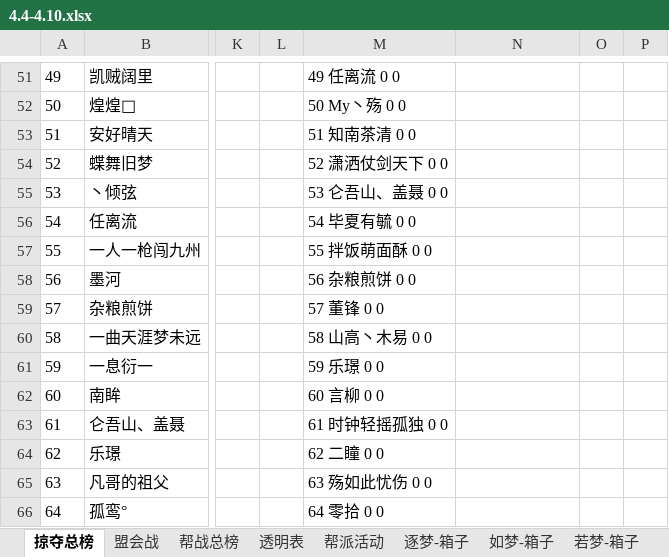
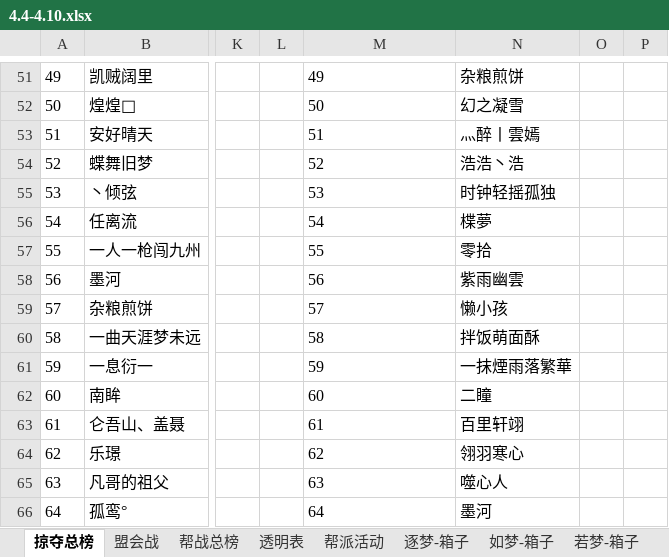
Before and after one commit to cansnow123/wuxia-union, an Excel workbook: 4.4-4.10.xlsx, sheet 掠夺总榜, drawn as a sheet; only a part is shown, gaps mark what is left out; values as stored, in another font and other column widths than the file's, no borders; the diff covers the shown part only; the diff names each change by its address in the sheet, - before the commit and + after, or states it on an @@ line.

```diff
--- a/4.4-4.10.xlsx (sheet 掠夺总榜)
+++ b/4.4-4.10.xlsx (sheet 掠夺总榜)
-M51: 49 任离流 0 0
+M51: 49
-N51: (empty)
+N51: 杂粮煎饼
-M52: 50 My丶殇 0 0
+M52: 50
-N52: (empty)
+N52: 幻之凝雪
-M53: 51 知南茶清 0 0
+M53: 51
-N53: (empty)
+N53: 灬醉丨雲嫣
-M54: 52 潇洒仗剑天下 0 0
+M54: 52
-N54: (empty)
+N54: 浩浩丶浩
-M55: 53 仑吾山、盖聂 0 0
+M55: 53
-N55: (empty)
+N55: 时钟轻摇孤独
-M56: 54 毕夏有毓 0 0
+M56: 54
-N56: (empty)
+N56: 楪夢
-M57: 55 拌饭萌面酥 0 0
+M57: 55
-N57: (empty)
+N57: 零拾
-M58: 56 杂粮煎饼 0 0
+M58: 56
-N58: (empty)
+N58: 紫雨幽雲
-M59: 57 董锋 0 0
+M59: 57
-N59: (empty)
+N59: 懒小孩
-M60: 58 山高丶木易 0 0
+M60: 58
-N60: (empty)
+N60: 拌饭萌面酥
-M61: 59 乐璟 0 0
+M61: 59
-N61: (empty)
+N61: 一抹煙雨落繁華
-M62: 60 言柳 0 0
+M62: 60
-N62: (empty)
+N62: 二瞳
-M63: 61 时钟轻摇孤独 0 0
+M63: 61
-N63: (empty)
+N63: 百里轩翊
-M64: 62 二瞳 0 0
+M64: 62
-N64: (empty)
+N64: 翎羽寒心
-M65: 63 殇如此忧伤 0 0
+M65: 63
-N65: (empty)
+N65: 噬心人
-M66: 64 零拾 0 0
+M66: 64
-N66: (empty)
+N66: 墨河
```
Also changed, not shown: 2 removed rows and 171 edited cells elsewhere in this sheet, sheet 盟会战, sheet 逐梦-箱子, compare.xlsx, 16 other files.
